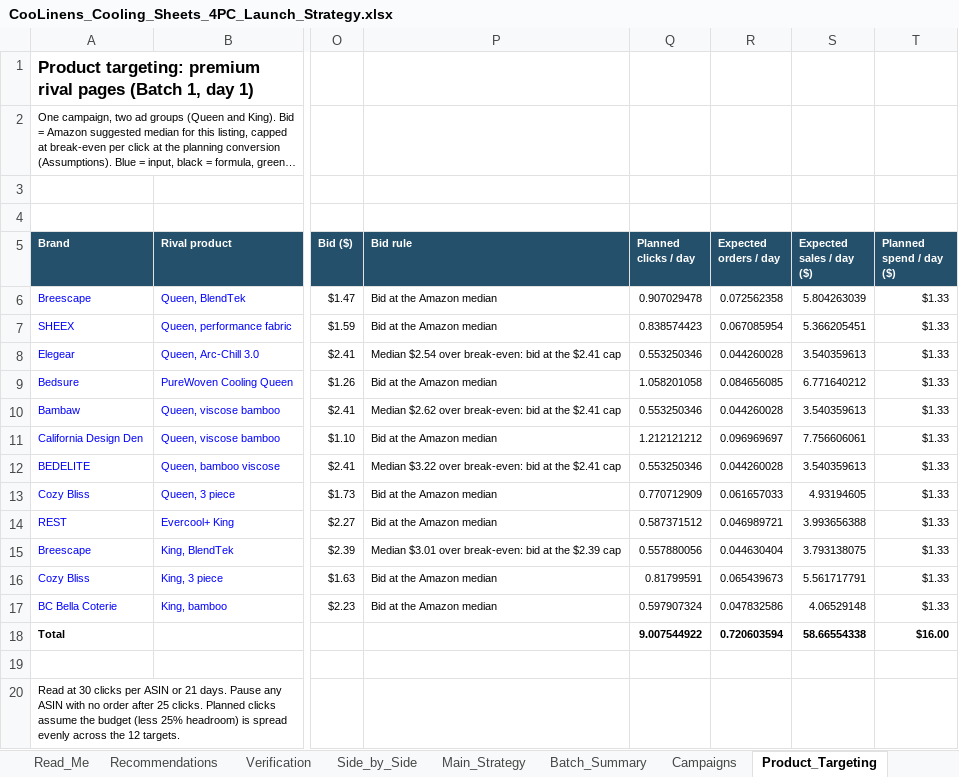
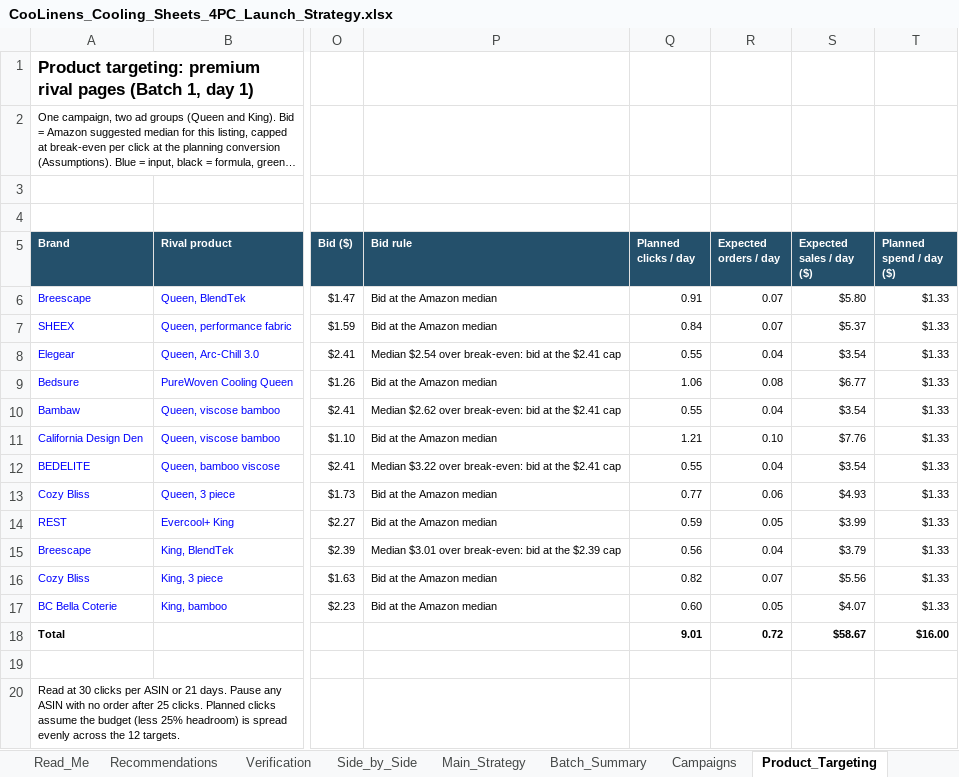
Before and after one commit to zarlish-web/PPC-Audit-, an Excel workbook: deliverables/coolinens-cooling-sheets/CooLinens_Cooling_Sheets_4PC_Launch_Strategy.xlsx, sheet Product_Targeting, drawn as a sheet; only a part is shown, gaps mark what is left out; long unchanged cells end in …; values as stored, in another font and other column widths than the file's, no borders; the diff names each change by its address in the sheet, - before the commit and + after, or states it on an @@ line.

```diff
--- a/deliverables/coolinens-cooling-sheets/CooLinens_Cooling_Sheets_4PC_Launch_Strategy.xlsx (sheet Product_Targeting)
+++ b/deliverables/coolinens-cooling-sheets/CooLinens_Cooling_Sheets_4PC_Launch_Strategy.xlsx (sheet Product_Targeting)
-Q6 (Planned clicks / day): 0.907029478
+Q6 (Planned clicks / day): 0.91
-R6 (Expected orders / day): 0.072562358
+R6 (Expected orders / day): 0.07
-S6 (Expected sales / day ($)): 5.804263039
+S6 (Expected sales / day ($)): $5.80
-Q7 (Planned clicks / day): 0.838574423
+Q7 (Planned clicks / day): 0.84
-R7 (Expected orders / day): 0.067085954
+R7 (Expected orders / day): 0.07
-S7 (Expected sales / day ($)): 5.366205451
+S7 (Expected sales / day ($)): $5.37
-Q8 (Planned clicks / day): 0.553250346
+Q8 (Planned clicks / day): 0.55
-R8 (Expected orders / day): 0.044260028
+R8 (Expected orders / day): 0.04
-S8 (Expected sales / day ($)): 3.540359613
+S8 (Expected sales / day ($)): $3.54
-Q9 (Planned clicks / day): 1.058201058
+Q9 (Planned clicks / day): 1.06
-R9 (Expected orders / day): 0.084656085
+R9 (Expected orders / day): 0.08
-S9 (Expected sales / day ($)): 6.771640212
+S9 (Expected sales / day ($)): $6.77
-Q10 (Planned clicks / day): 0.553250346
+Q10 (Planned clicks / day): 0.55
-R10 (Expected orders / day): 0.044260028
+R10 (Expected orders / day): 0.04
-S10 (Expected sales / day ($)): 3.540359613
+S10 (Expected sales / day ($)): $3.54
-Q11 (Planned clicks / day): 1.212121212
+Q11 (Planned clicks / day): 1.21
-R11 (Expected orders / day): 0.096969697
+R11 (Expected orders / day): 0.10
-S11 (Expected sales / day ($)): 7.756606061
+S11 (Expected sales / day ($)): $7.76
-Q12 (Planned clicks / day): 0.553250346
+Q12 (Planned clicks / day): 0.55
-R12 (Expected orders / day): 0.044260028
+R12 (Expected orders / day): 0.04
-S12 (Expected sales / day ($)): 3.540359613
+S12 (Expected sales / day ($)): $3.54
-Q13 (Planned clicks / day): 0.770712909
+Q13 (Planned clicks / day): 0.77
-R13 (Expected orders / day): 0.061657033
+R13 (Expected orders / day): 0.06
-S13 (Expected sales / day ($)): 4.93194605
+S13 (Expected sales / day ($)): $4.93
-Q14 (Planned clicks / day): 0.587371512
+Q14 (Planned clicks / day): 0.59
-R14 (Expected orders / day): 0.046989721
+R14 (Expected orders / day): 0.05
-S14 (Expected sales / day ($)): 3.993656388
+S14 (Expected sales / day ($)): $3.99
-Q15 (Planned clicks / day): 0.557880056
+Q15 (Planned clicks / day): 0.56
-R15 (Expected orders / day): 0.044630404
+R15 (Expected orders / day): 0.04
-S15 (Expected sales / day ($)): 3.793138075
+S15 (Expected sales / day ($)): $3.79
-Q16 (Planned clicks / day): 0.81799591
+Q16 (Planned clicks / day): 0.82
-R16 (Expected orders / day): 0.065439673
+R16 (Expected orders / day): 0.07
-S16 (Expected sales / day ($)): 5.561717791
+S16 (Expected sales / day ($)): $5.56
-Q17 (Planned clicks / day): 0.597907324
+Q17 (Planned clicks / day): 0.60
-R17 (Expected orders / day): 0.047832586
+R17 (Expected orders / day): 0.05
-S17 (Expected sales / day ($)): 4.06529148
+S17 (Expected sales / day ($)): $4.07
-Q18 (Planned clicks / day): 9.007544922
+Q18 (Planned clicks / day): 9.01
-R18 (Expected orders / day): 0.720603594
+R18 (Expected orders / day): 0.72
-S18 (Expected sales / day ($)): 58.66554338
+S18 (Expected sales / day ($)): $58.67
```
